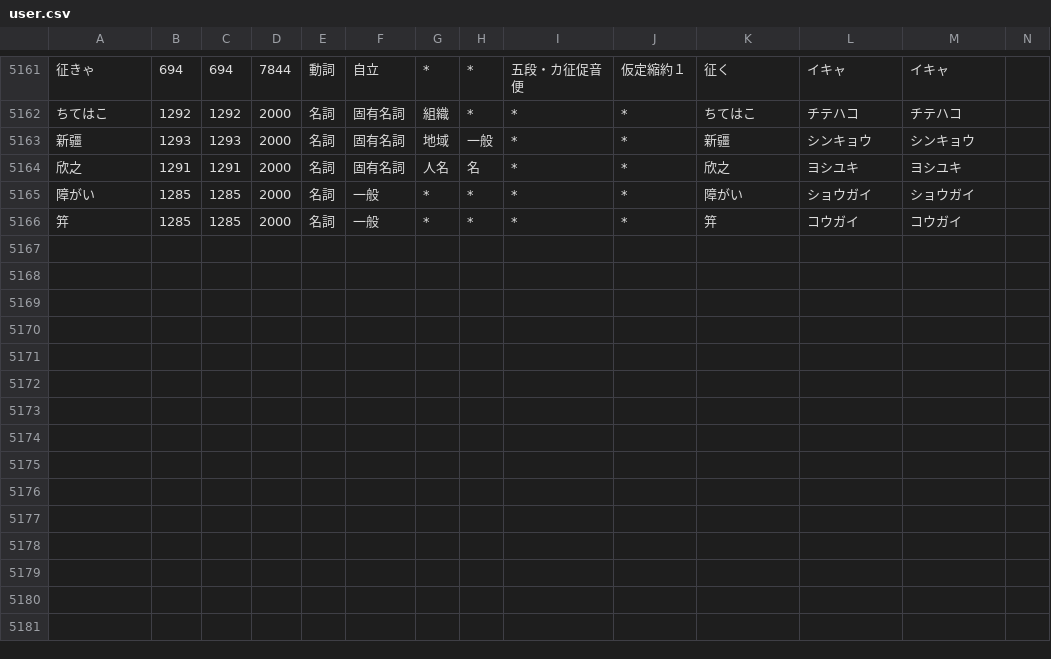
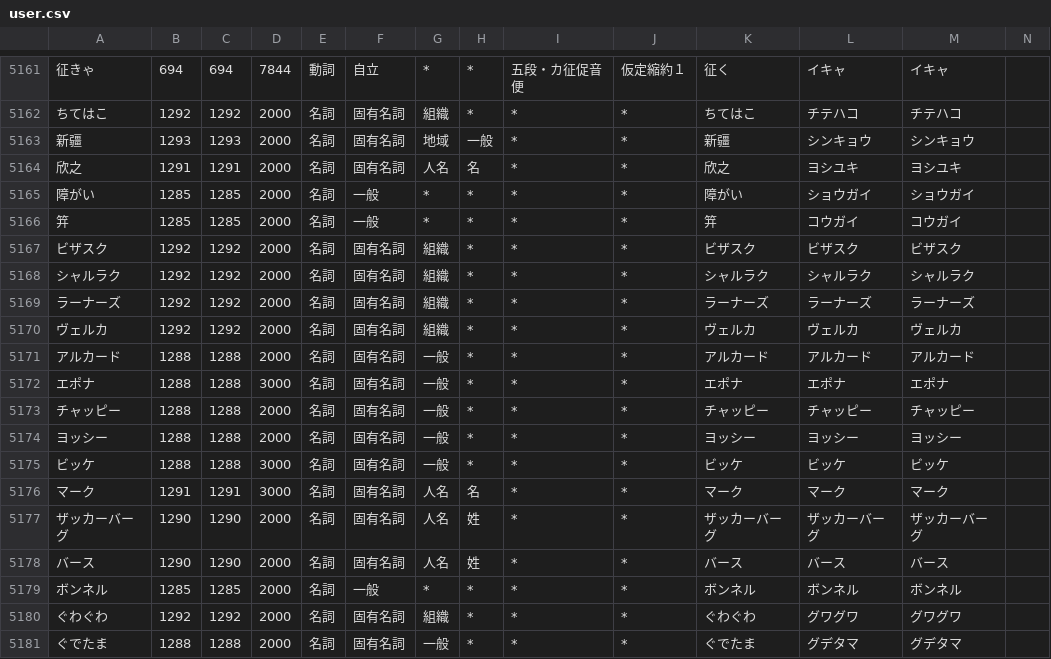
Before and after one commit to millimoji/ribbon, a CSV file: tools/script/user.csv, drawn as a sheet; only a part is shown, gaps mark what is left out; the diff names each change by its address in the sheet, - before the commit and + after, or states it on an @@ line.

```diff
--- a/tools/script/user.csv
+++ b/tools/script/user.csv
+row 5167: ビザスク | 1292 | 1292 | 2000 | 名詞 | 固有名詞 | 組織 | * | * | * | ビザスク | ビザスク | ビザスク
+row 5168: シャルラク | 1292 | 1292 | 2000 | 名詞 | 固有名詞 | 組織 | * | * | * | シャルラク | シャルラク | シャルラク
+row 5169: ラーナーズ | 1292 | 1292 | 2000 | 名詞 | 固有名詞 | 組織 | * | * | * | ラーナーズ | ラーナーズ | ラーナーズ
+row 5170: ヴェルカ | 1292 | 1292 | 2000 | 名詞 | 固有名詞 | 組織 | * | * | * | ヴェルカ | ヴェルカ | ヴェルカ
+row 5171: アルカード | 1288 | 1288 | 2000 | 名詞 | 固有名詞 | 一般 | * | * | * | アルカード | アルカード | アルカード
+row 5172: エポナ | 1288 | 1288 | 3000 | 名詞 | 固有名詞 | 一般 | * | * | * | エポナ | エポナ | エポナ
+row 5173: チャッピー | 1288 | 1288 | 2000 | 名詞 | 固有名詞 | 一般 | * | * | * | チャッピー | チャッピー | チャッピー
+row 5174: ヨッシー | 1288 | 1288 | 2000 | 名詞 | 固有名詞 | 一般 | * | * | * | ヨッシー | ヨッシー | ヨッシー
+row 5175: ビッケ | 1288 | 1288 | 3000 | 名詞 | 固有名詞 | 一般 | * | * | * | ビッケ | ビッケ | ビッケ
+row 5176: マーク | 1291 | 1291 | 3000 | 名詞 | 固有名詞 | 人名 | 名 | * | * | マーク | マーク | マーク
+row 5177: ザッカーバーグ | 1290 | 1290 | 2000 | 名詞 | 固有名詞 | 人名 | 姓 | * | * | ザッカーバーグ | ザッカーバーグ | ザッカーバーグ
+row 5178: バース | 1290 | 1290 | 2000 | 名詞 | 固有名詞 | 人名 | 姓 | * | * | バース | バース | バース
+row 5179: ボンネル | 1285 | 1285 | 2000 | 名詞 | 一般 | * | * | * | * | ボンネル | ボンネル | ボンネル
+row 5180: ぐわぐわ | 1292 | 1292 | 2000 | 名詞 | 固有名詞 | 組織 | * | * | * | ぐわぐわ | グワグワ | グワグワ
+row 5181: ぐでたま | 1288 | 1288 | 2000 | 名詞 | 固有名詞 | 一般 | * | * | * | ぐでたま | グデタマ | グデタマ
```
Also changed, not shown: tools/script/_onlytagging.csv.
